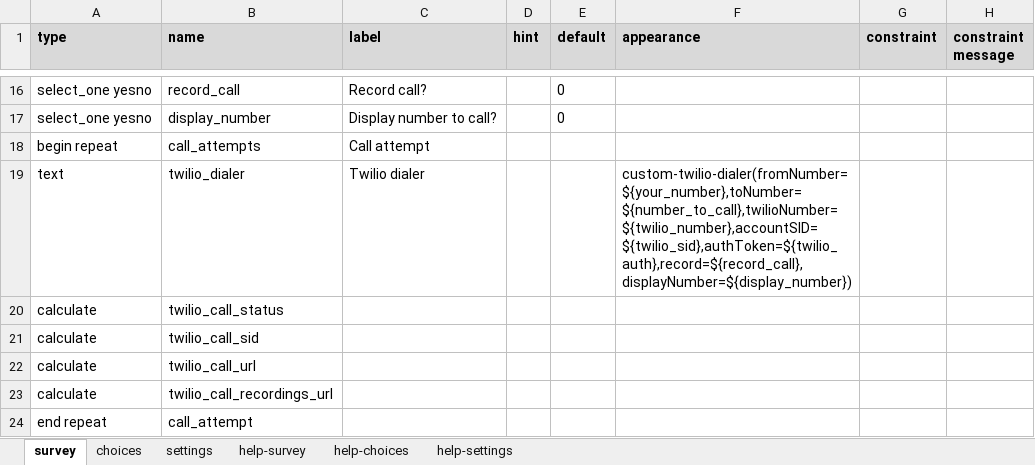
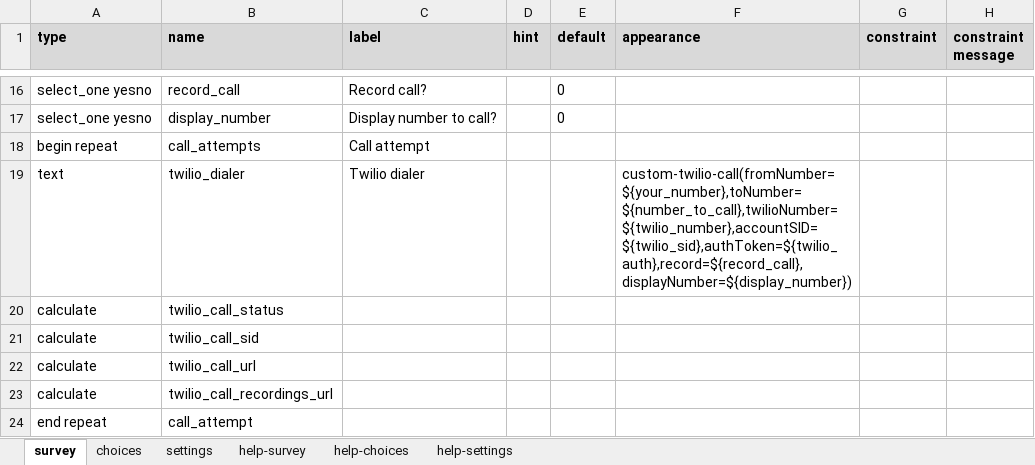
Before and after one commit to surveycto/twilio-call, an Excel workbook: extras/sample-form/scto-twilio-dialer-example.xlsx, sheet survey, drawn as a sheet; only a part is shown, gaps mark what is left out; values as stored, in another font and other column widths than the file's, no borders; conditional formats not drawn; the diff names each change by its address in the sheet, - before the commit and + after, or states it on an @@ line.

Commit message:
Updated name of field plug-in in sample form

```diff
--- a/extras/sample-form/scto-twilio-dialer-example.xlsx (sheet survey)
+++ b/extras/sample-form/scto-twilio-dialer-example.xlsx (sheet survey)
-F19 (appearance): custom-twilio-dialer(fromNumber=${your_number},toNumber=${number_to_call},twilioNumber=${twilio_number},accountSID=${twilio_sid},authToken=${twilio_auth},record=${record_call},displayNumber=${display_number})
+F19 (appearance): custom-twilio-call(fromNumber=${your_number},toNumber=${number_to_call},twilioNumber=${twilio_number},accountSID=${twilio_sid},authToken=${twilio_auth},record=${record_call},displayNumber=${display_number})
```
Also changed, not shown: sheet settings.
